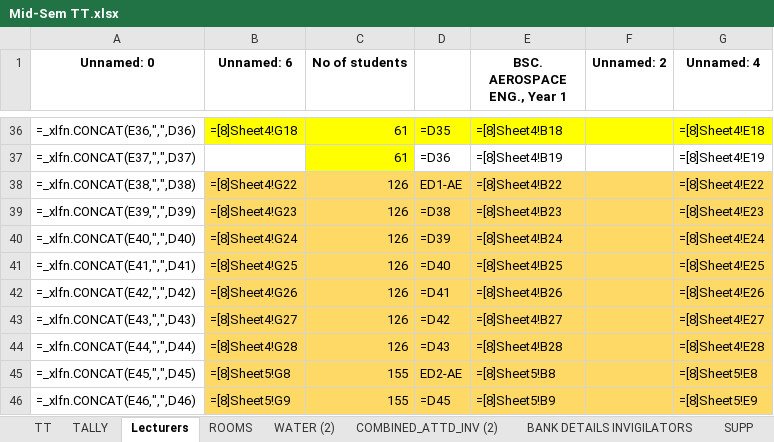
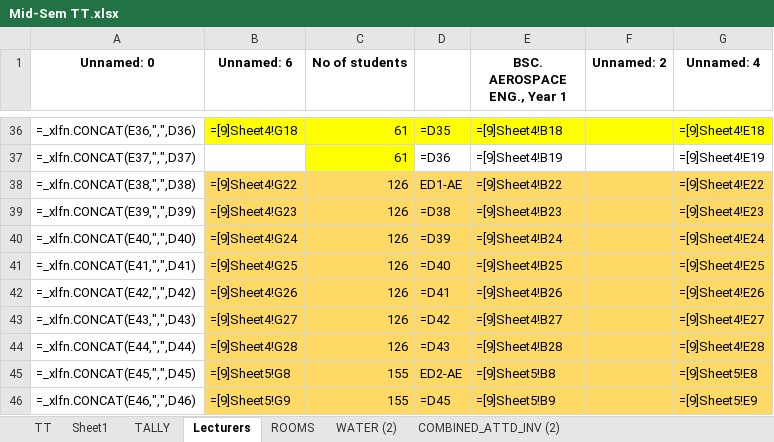
Before and after one commit to HerbertNtim/invigilation-automation, an Excel workbook: src/timetables/Mid-Sem TT.xlsx, sheet Lecturers, drawn as a sheet; only a part is shown, gaps mark what is left out; values as stored, in another font and other column widths than the file's, no borders; formulas are shown in place of their values; conditional formats not drawn; the diff covers the shown part only; the diff names each change by its address in the sheet, - before the commit and + after, or states it on an @@ line.

```diff
--- a/src/timetables/Mid-Sem TT.xlsx (sheet Lecturers)
+++ b/src/timetables/Mid-Sem TT.xlsx (sheet Lecturers)
+sheet tab: Sheet1
-B36 (Unnamed: 6): =[8]Sheet4!G18
+B36 (Unnamed: 6): =[9]Sheet4!G18
-E36 (BSC. AEROSPACE ENG., Year 1): =[8]Sheet4!B18
+E36 (BSC. AEROSPACE ENG., Year 1): =[9]Sheet4!B18
-G36 (Unnamed: 4): =[8]Sheet4!E18
+G36 (Unnamed: 4): =[9]Sheet4!E18
-E37 (BSC. AEROSPACE ENG., Year 1): =[8]Sheet4!B19
+E37 (BSC. AEROSPACE ENG., Year 1): =[9]Sheet4!B19
-G37 (Unnamed: 4): =[8]Sheet4!E19
+G37 (Unnamed: 4): =[9]Sheet4!E19
-B38 (Unnamed: 6): =[8]Sheet4!G22
+B38 (Unnamed: 6): =[9]Sheet4!G22
-E38 (BSC. AEROSPACE ENG., Year 1): =[8]Sheet4!B22
+E38 (BSC. AEROSPACE ENG., Year 1): =[9]Sheet4!B22
-G38 (Unnamed: 4): =[8]Sheet4!E22
+G38 (Unnamed: 4): =[9]Sheet4!E22
-B39 (Unnamed: 6): =[8]Sheet4!G23
+B39 (Unnamed: 6): =[9]Sheet4!G23
-E39 (BSC. AEROSPACE ENG., Year 1): =[8]Sheet4!B23
+E39 (BSC. AEROSPACE ENG., Year 1): =[9]Sheet4!B23
-G39 (Unnamed: 4): =[8]Sheet4!E23
+G39 (Unnamed: 4): =[9]Sheet4!E23
-B40 (Unnamed: 6): =[8]Sheet4!G24
+B40 (Unnamed: 6): =[9]Sheet4!G24
-E40 (BSC. AEROSPACE ENG., Year 1): =[8]Sheet4!B24
+E40 (BSC. AEROSPACE ENG., Year 1): =[9]Sheet4!B24
-G40 (Unnamed: 4): =[8]Sheet4!E24
+G40 (Unnamed: 4): =[9]Sheet4!E24
-B41 (Unnamed: 6): =[8]Sheet4!G25
+B41 (Unnamed: 6): =[9]Sheet4!G25
-E41 (BSC. AEROSPACE ENG., Year 1): =[8]Sheet4!B25
+E41 (BSC. AEROSPACE ENG., Year 1): =[9]Sheet4!B25
-G41 (Unnamed: 4): =[8]Sheet4!E25
+G41 (Unnamed: 4): =[9]Sheet4!E25
-B42 (Unnamed: 6): =[8]Sheet4!G26
+B42 (Unnamed: 6): =[9]Sheet4!G26
-E42 (BSC. AEROSPACE ENG., Year 1): =[8]Sheet4!B26
+E42 (BSC. AEROSPACE ENG., Year 1): =[9]Sheet4!B26
-G42 (Unnamed: 4): =[8]Sheet4!E26
+G42 (Unnamed: 4): =[9]Sheet4!E26
-B43 (Unnamed: 6): =[8]Sheet4!G27
+B43 (Unnamed: 6): =[9]Sheet4!G27
-E43 (BSC. AEROSPACE ENG., Year 1): =[8]Sheet4!B27
+E43 (BSC. AEROSPACE ENG., Year 1): =[9]Sheet4!B27
-G43 (Unnamed: 4): =[8]Sheet4!E27
+G43 (Unnamed: 4): =[9]Sheet4!E27
-B44 (Unnamed: 6): =[8]Sheet4!G28
+B44 (Unnamed: 6): =[9]Sheet4!G28
-E44 (BSC. AEROSPACE ENG., Year 1): =[8]Sheet4!B28
+E44 (BSC. AEROSPACE ENG., Year 1): =[9]Sheet4!B28
-G44 (Unnamed: 4): =[8]Sheet4!E28
+G44 (Unnamed: 4): =[9]Sheet4!E28
-B45 (Unnamed: 6): =[8]Sheet5!G8
+B45 (Unnamed: 6): =[9]Sheet5!G8
-E45 (BSC. AEROSPACE ENG., Year 1): =[8]Sheet5!B8
+E45 (BSC. AEROSPACE ENG., Year 1): =[9]Sheet5!B8
-G45 (Unnamed: 4): =[8]Sheet5!E8
+G45 (Unnamed: 4): =[9]Sheet5!E8
-B46 (Unnamed: 6): =[8]Sheet5!G9
+B46 (Unnamed: 6): =[9]Sheet5!G9
-E46 (BSC. AEROSPACE ENG., Year 1): =[8]Sheet5!B9
+E46 (BSC. AEROSPACE ENG., Year 1): =[9]Sheet5!B9
-G46 (Unnamed: 4): =[8]Sheet5!E9
+G46 (Unnamed: 4): =[9]Sheet5!E9
```
Also changed, not shown: 1626 edited cells elsewhere in this sheet, sheet COMBINED_ATTD_INV (2), sheet Invigilation + Meals(2nd Sem), 4 other files.
